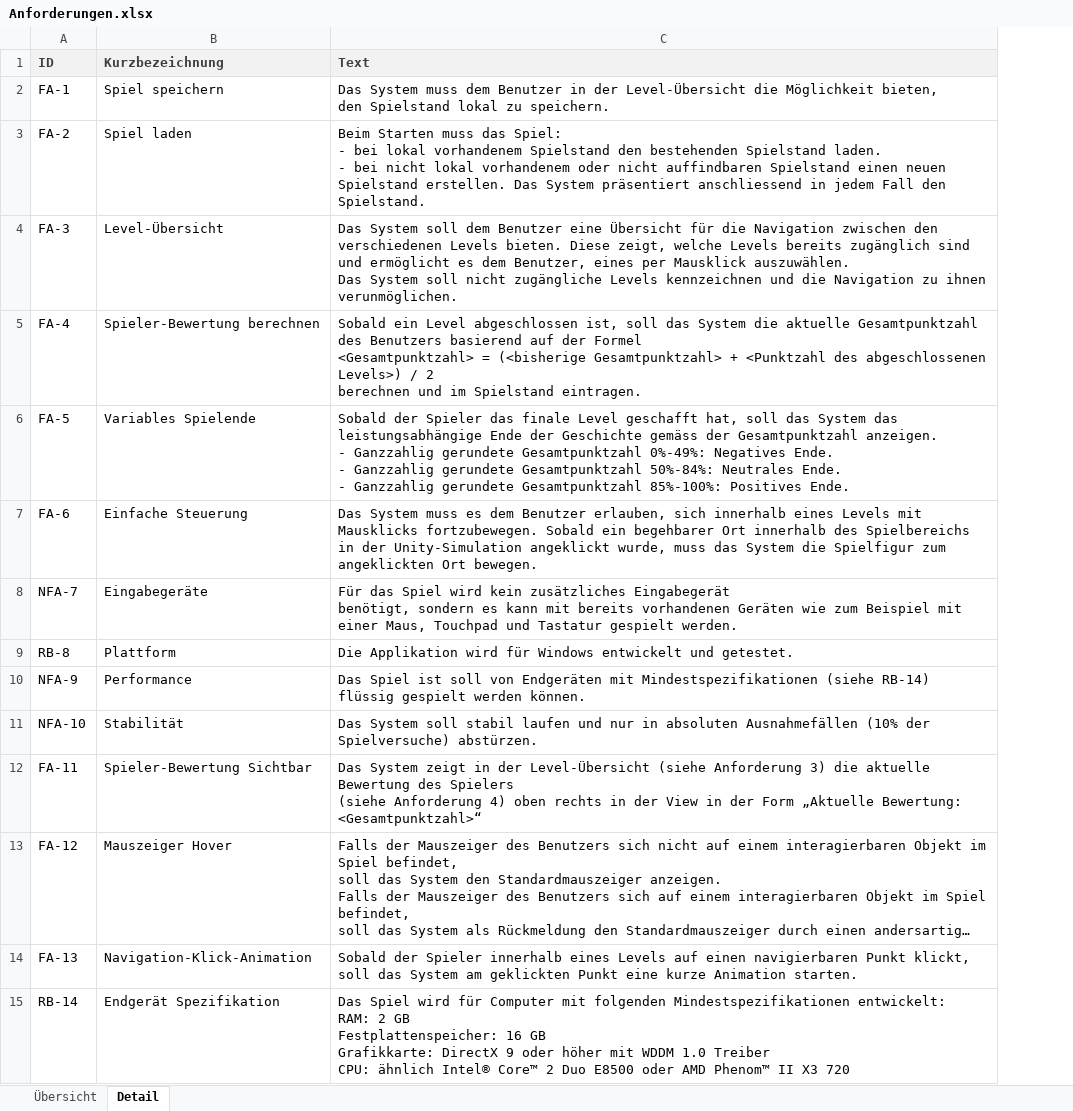
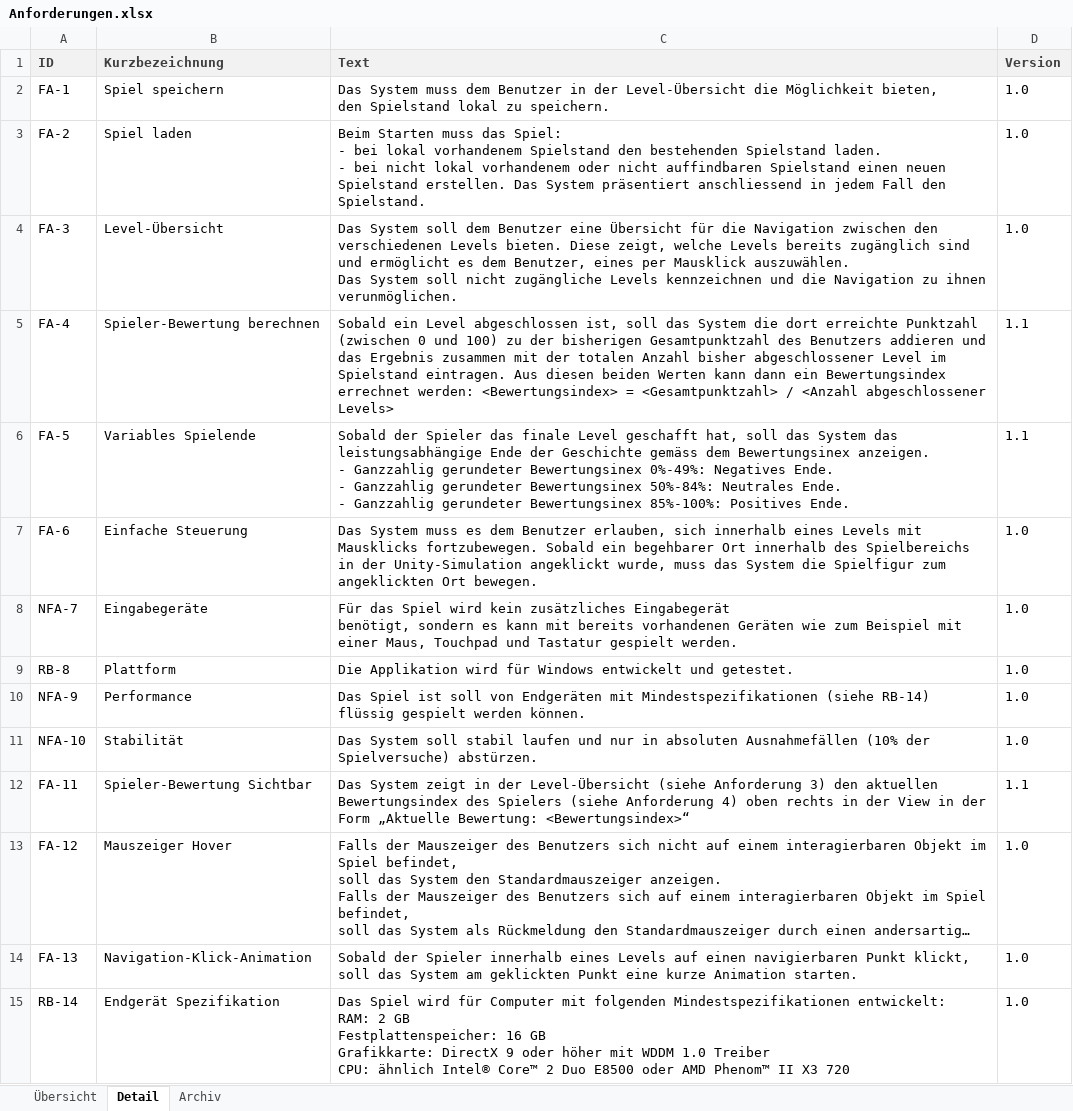
Before and after one commit to schas2/Project1, an Excel workbook: Projektdokumentation/Leistungsnachweis_Gasenzer/Anforderungen.xlsx, sheet Detail, drawn as a sheet; long unchanged cells end in …; values as stored, in another font and other column widths than the file's, no borders; ↵ is a line break in a cell; the diff names each change by its address in the sheet, - before the commit and + after, or states it on an @@ line.

Commit message:
Einarbeiten Input von PL Eckerle, Start der Anforderungs-Versionisierung

```diff
--- a/Projektdokumentation/Leistungsnachweis_Gasenzer/Anforderungen.xlsx (sheet Detail)
+++ b/Projektdokumentation/Leistungsnachweis_Gasenzer/Anforderungen.xlsx (sheet Detail)
+sheet tab: Archiv
+column D (Version), rows 2-15: 1.0 | 1.0 | 1.0 | 1.1 | 1.1 | 1.0 | 1.0 | 1.0 | 1.0 | 1.0 | 1.1 | 1.0 | 1.0 | 1.0
-C5 (Text): …System die aktuelle Gesamtpunktzahl des Benutzers basierend auf der Formel ↵ <Gesamtpunktzahl> = (<bisherige Gesamtpunktzahl> + <Punktzahl des abgeschlossenen Levels>) / 2 ↵ berechnen und im Spielstand eintragen.
+C5 (Text): …System die dort erreichte Punktzahl (zwischen 0 und 100) zu der bisherigen Gesamtpunktzahl des Benutzers addieren und das Ergebnis zusammen mit der totalen Anzahl bisher abgeschlossener Level im Spielstand eintragen. Aus diesen beiden Werten kann dann ein Bewertungsindex errechnet werden: <Bewertungsindex> = <Gesamtpunktzahl> / <Anzahl abgeschlossener Levels>
-C6 (Text): …Geschichte gemäss der Gesamtpunktzahl anzeigen. ↵ - Ganzzahlig gerundete Gesamtpunktzahl 0%-49%: Negatives Ende. ↵ - Ganzzahlig gerundete Gesamtpunktzahl 50%-84%: Neutrales Ende. ↵ - Ganzzahlig gerundete Gesamtpunktzahl 85%-100%: Positives…
+C6 (Text): …Geschichte gemäss dem Bewertungsinex anzeigen. ↵ - Ganzzahlig gerundeter Bewertungsinex 0%-49%: Negatives Ende. ↵ - Ganzzahlig gerundeter Bewertungsinex 50%-84%: Neutrales Ende. ↵ - Ganzzahlig gerundeter Bewertungsinex 85%-100%: Positives…
-C12 (Text): …Anforderung 3) die aktuelle Bewertung des Spielers ↵ (siehe Anforderung 4) oben rechts in der View in der Form „Aktuelle Bewertung: <Gesamtpunktzahl>“
+C12 (Text): …Anforderung 3) den aktuellen Bewertungsindex des Spielers (siehe Anforderung 4) oben rechts in der View in der Form „Aktuelle Bewertung: <Bewertungsindex>“
```
Also changed, not shown: sheet Übersicht.
